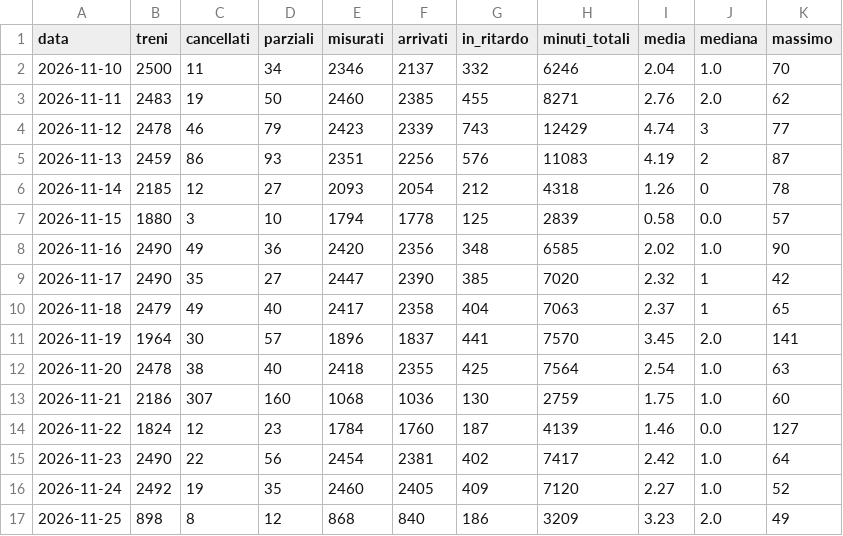
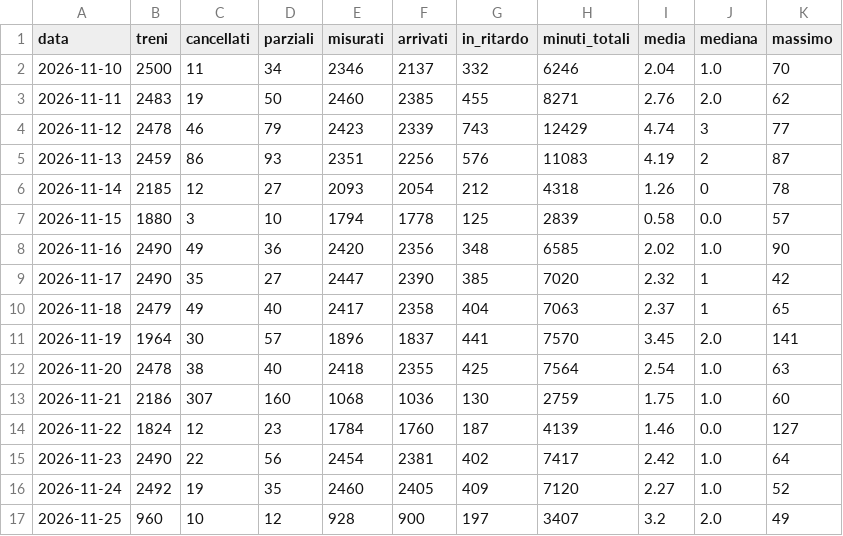
Before and after one commit to Easyinve/trenord-ritardi, a CSV file: archivio/riepilogo.csv, drawn as a sheet.

```diff
--- a/archivio/riepilogo.csv
+++ b/archivio/riepilogo.csv
@@ -16,2 +16,2 @@ data,treni,cancellati,parziali,misurati,arrivati,in_ritardo,minuti_totali,media,
 2026-11-24,2492,19,35,2460,2405,409,7120,2.27,1.0,52
-2026-11-25,898,8,12,868,840,186,3209,3.23,2.0,49
+2026-11-25,960,10,12,928,900,197,3407,3.2,2.0,49
```
Also changed, not shown: archivio/mensile.csv, 1 other file.
